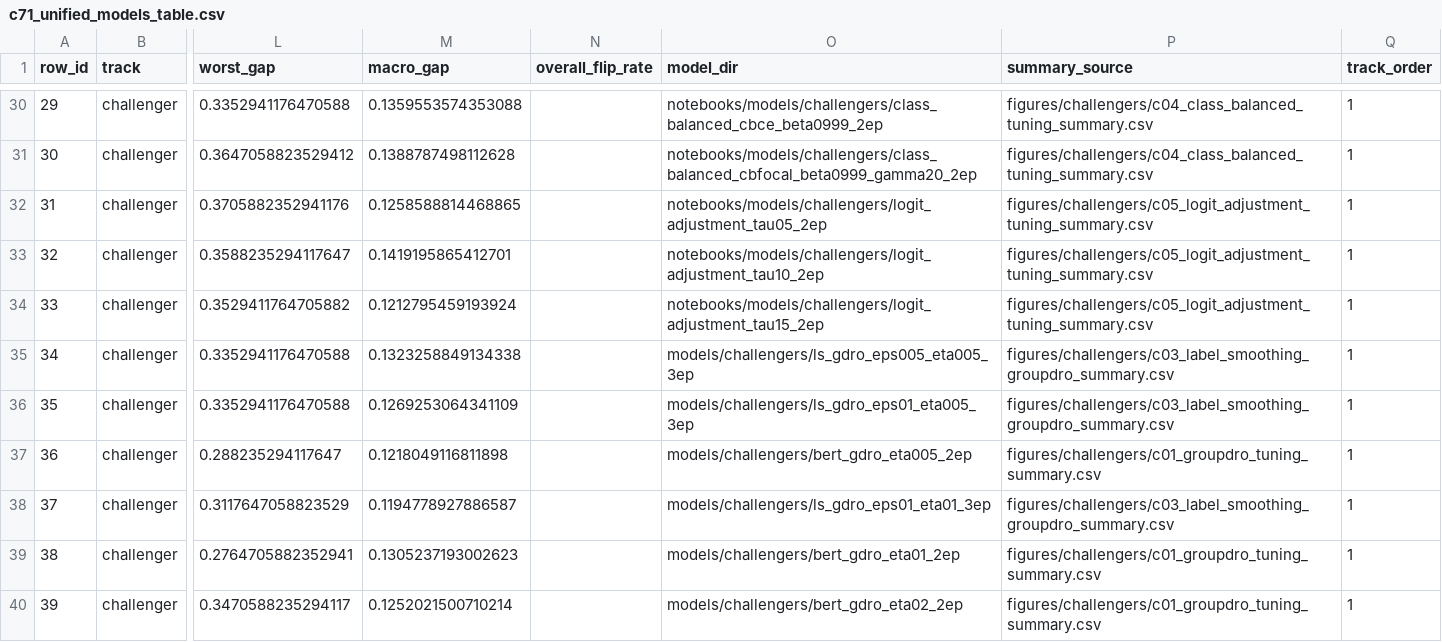
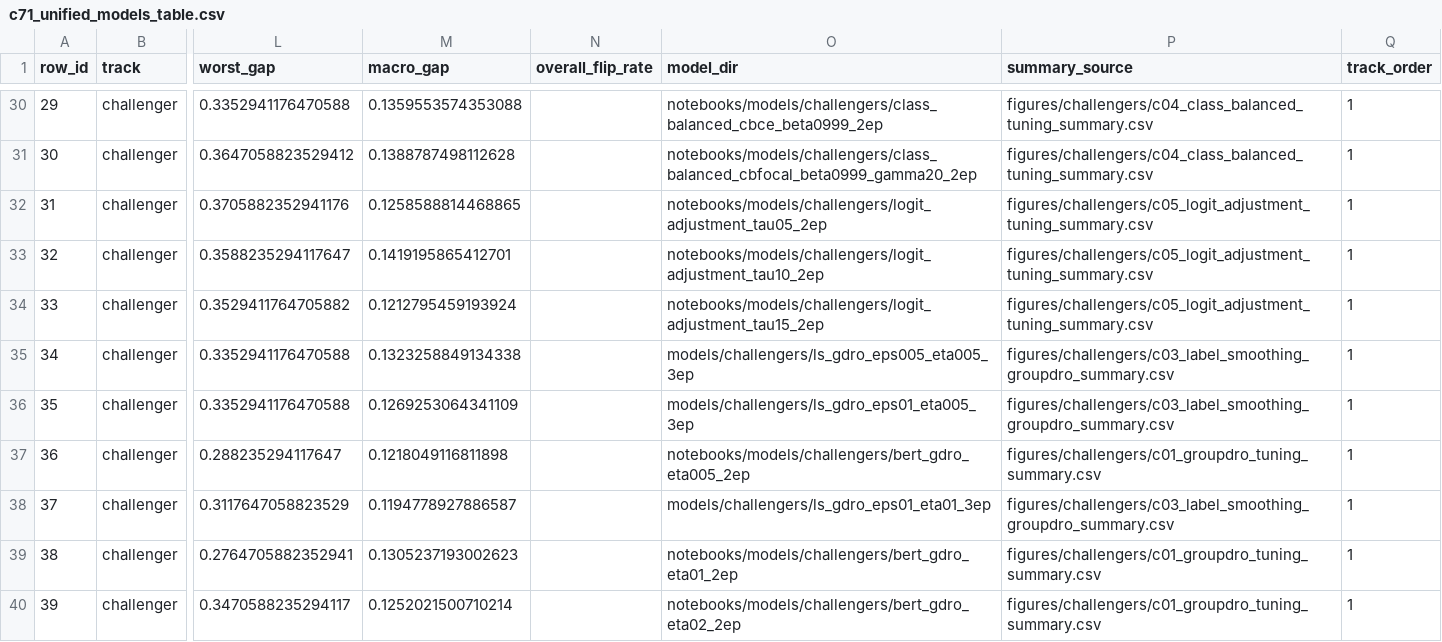
Before and after one commit to natagapova/resume-screening, a CSV file: notebooks/results/unified_comparison/c71_unified_models_table.csv, drawn as a sheet; only a part is shown, gaps mark what is left out; the diff names each change by its address in the sheet, - before the commit and + after, or states it on an @@ line.

```diff
--- a/notebooks/results/unified_comparison/c71_unified_models_table.csv
+++ b/notebooks/results/unified_comparison/c71_unified_models_table.csv
-O37 (model_dir): models/challengers/bert_gdro_eta005_2ep
+O37 (model_dir): notebooks/models/challengers/bert_gdro_eta005_2ep
-O39 (model_dir): models/challengers/bert_gdro_eta01_2ep
+O39 (model_dir): notebooks/models/challengers/bert_gdro_eta01_2ep
-O40 (model_dir): models/challengers/bert_gdro_eta02_2ep
+O40 (model_dir): notebooks/models/challengers/bert_gdro_eta02_2ep
```
Also changed, not shown: figures/challengers/c00_all_models_overview.csv, figures/challengers/c00_challengers_comparison.csv, 3 other files.
